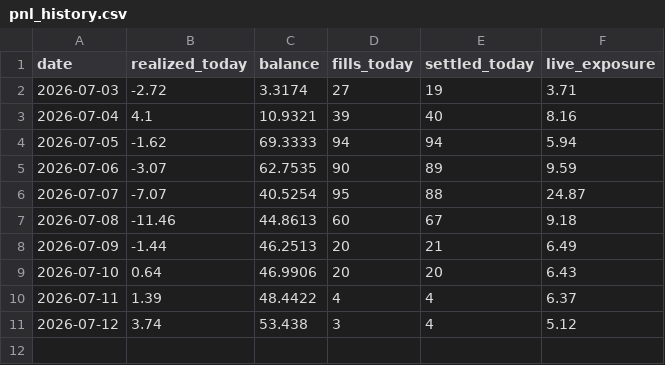
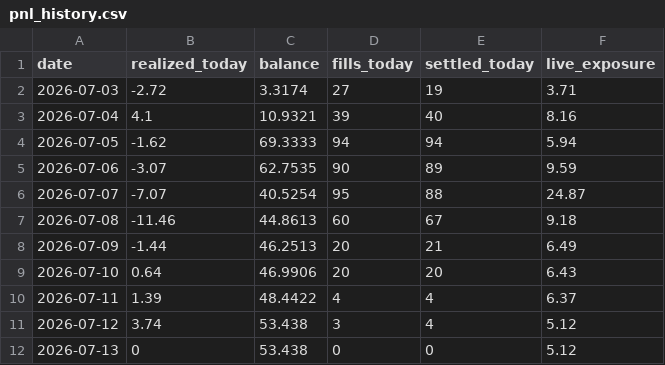
Before and after one commit to xbh970722/Polymarket-Kelshi, a CSV file: reports/pnl_history.csv, drawn as a sheet.

```diff
--- a/reports/pnl_history.csv
+++ b/reports/pnl_history.csv
@@ -11 +11,2 @@ date,realized_today,balance,fills_today,settled_today,live_exposure
 2026-07-12,3.74,53.438,3,4,5.12
+2026-07-13,0,53.438,0,0,5.12
```
Also changed, not shown: reports/config_regimes.csv, 2 other files.
